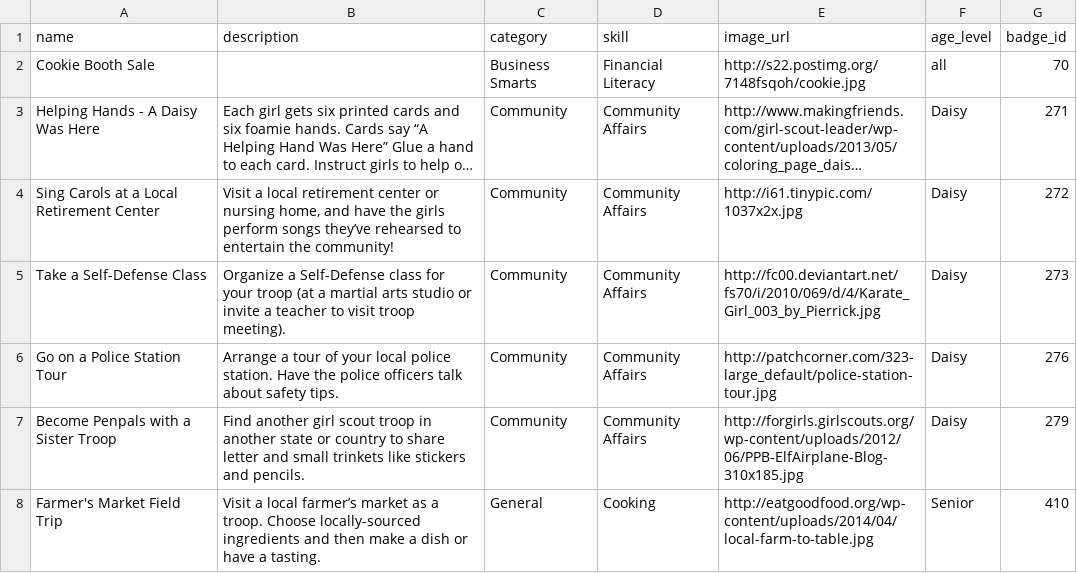
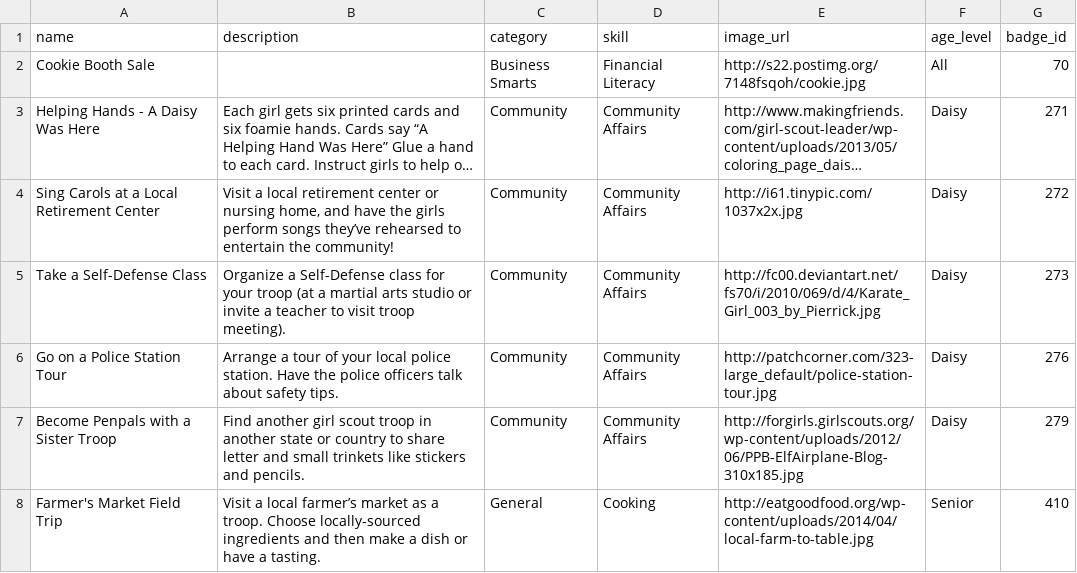
Before and after one commit to ChavaLovesFyedka/troopli, a CSV file: Ideas2.csv, drawn as a sheet; long unchanged cells end in …; the diff names each change by its address in the sheet, - before the commit and + after, or states it on an @@ line.

Commit message:
all -> All

```diff
--- a/Ideas2.csv
+++ b/Ideas2.csv
-F2 (age_level): all
+F2 (age_level): All
```
